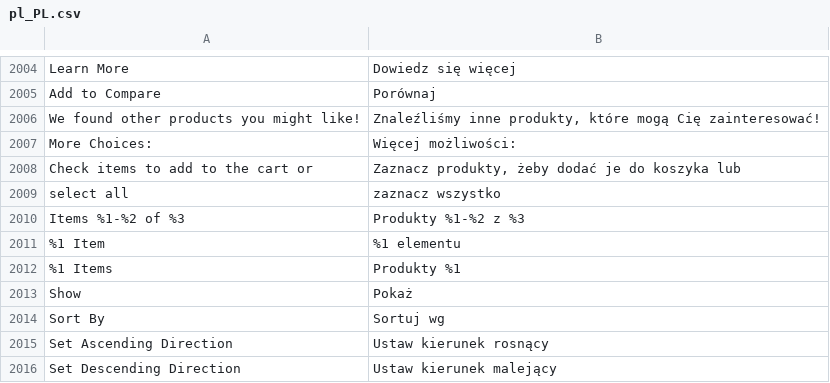
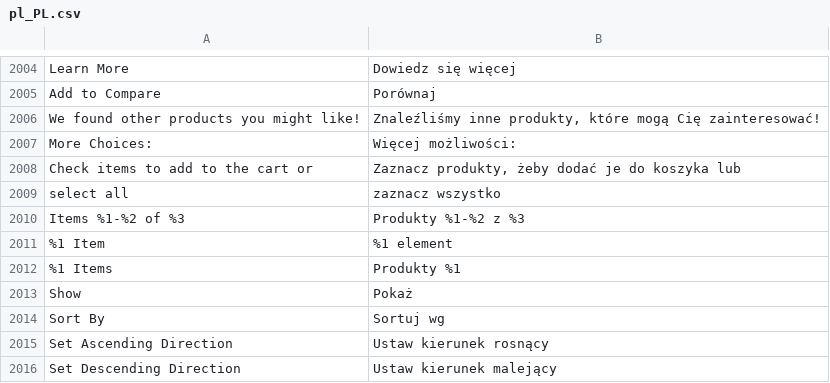
Before and after one commit to magento-l10n/language-pl_PL, a CSV file: pl_PL.csv, drawn as a sheet; only a part is shown, gaps mark what is left out; the diff names each change by its address in the sheet, - before the commit and + after, or states it on an @@ line.

Commit message:
Updating translations from Crowdin.

```diff
--- a/pl_PL.csv
+++ b/pl_PL.csv
-B2011: %1 elementu
+B2011: %1 element
```
Also changed, not shown: 1 other file.
